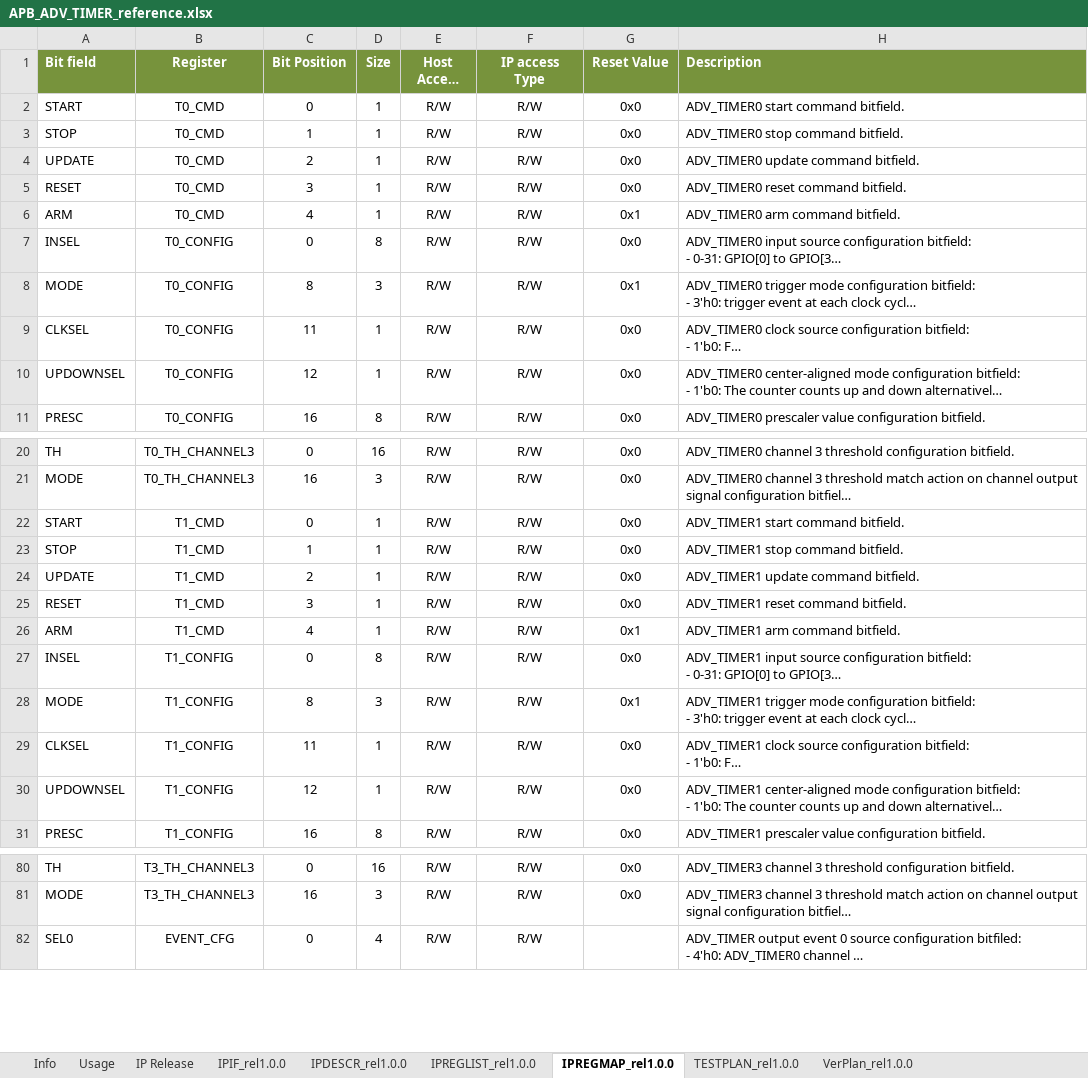
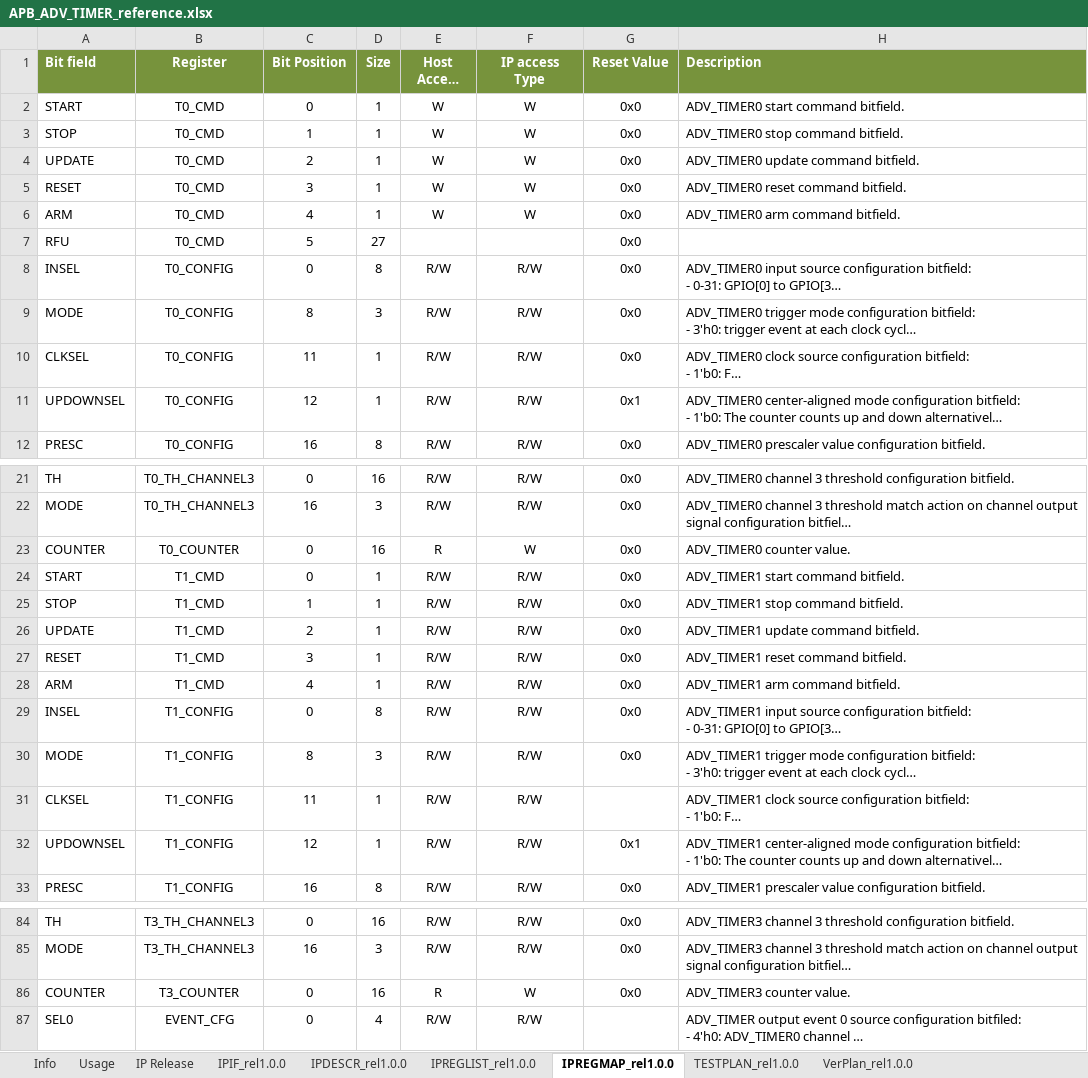
Before and after one commit to stefanct/minissimo, an Excel workbook: ips/apb/apb_adv_timer/doc/APB_ADV_TIMER_reference.xlsx, sheet IPREGMAP_rel1.0.0, drawn as a sheet; only a part is shown, gaps mark what is left out; long unchanged cells end in …; values as stored, in another font and other column widths than the file's, no borders; addresses are those after the commit; the diff covers the shown part only; the diff names each change by its address in the sheet, - before the commit and + after, or states it on an @@ line.

```diff
--- a/ips/apb/apb_adv_timer/doc/APB_ADV_TIMER_reference.xlsx (sheet IPREGMAP_rel1.0.0)
+++ b/ips/apb/apb_adv_timer/doc/APB_ADV_TIMER_reference.xlsx (sheet IPREGMAP_rel1.0.0)
-E2:E6 (Host Access Type): R/W
+E2:E6 (Host Access Type): W
-F2:F6 (IP access Type): R/W
+F2:F6 (IP access Type): W
-G6 (Reset Value): 0x1
+G6 (Reset Value): 0x0
+row 7: RFU | T0_CMD | 5 | 27 |  |  | 0x0
-G9 (Reset Value): 0x1
+G9 (Reset Value): 0x0
-G11 (Reset Value): 0x0
+G11 (Reset Value): 0x1
+row 23: COUNTER | T0_COUNTER | 0 | 16 | R | W | 0x0 | ADV_TIMER0 counter value.
-G28 (Reset Value): 0x1
+G28 (Reset Value): 0x0
-G30 (Reset Value): 0x1
+G30 (Reset Value): 0x0
-G31 (Reset Value): 0x0
+G31 (Reset Value): (empty)
-G32 (Reset Value): 0x0
+G32 (Reset Value): 0x1
+row 86: COUNTER | T3_COUNTER | 0 | 16 | R | W | 0x0 | ADV_TIMER3 counter value.
```
Also changed, not shown: 2 added rows and 7 edited cells elsewhere in this sheet, sheet IPREGLIST_rel1.0.0, sheet TESTPLAN_rel1.0.0.
